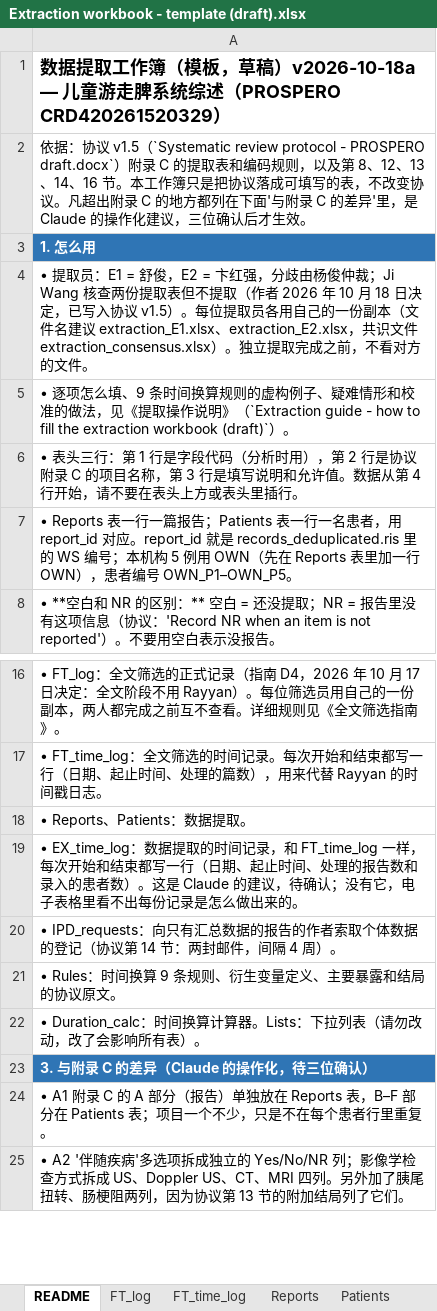
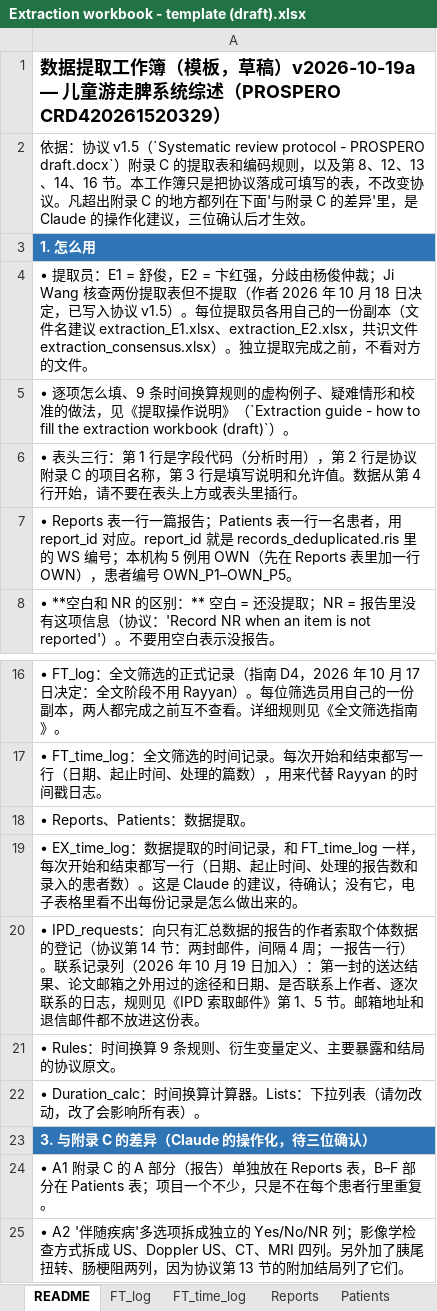
Before and after one commit to hthien76413-dotcom/Spleen, an Excel workbook: Extraction workbook - template (draft).xlsx, sheet README, drawn as a sheet; only a part is shown, gaps mark what is left out; values as stored, in another font and other column widths than the file's, no borders; the diff names each change by its address in the sheet, - before the commit and + after, or states it on an @@ line.

```diff
--- a/Extraction workbook - template (draft).xlsx (sheet README)
+++ b/Extraction workbook - template (draft).xlsx (sheet README)
-A1: …，草稿）v2026-10-18a — 儿童游…
+A1: …，草稿）v2026-10-19a — 儿童游…
-A20: …隔 4 周）。
+A20: …隔 4 周；一报告一行）。联系记录列（2026 年 10 月 19 日加入）：第一封的送达结果、论文邮箱之外用过的途径和日期、是否联系上作者、逐次联系的日志，规则见《IPD 索取邮件》第 1、5 节。邮箱地址和退信邮件都不放进这份表。
```
Also changed, not shown: sheet IPD_requests, sheet Lists, 5 other files.
